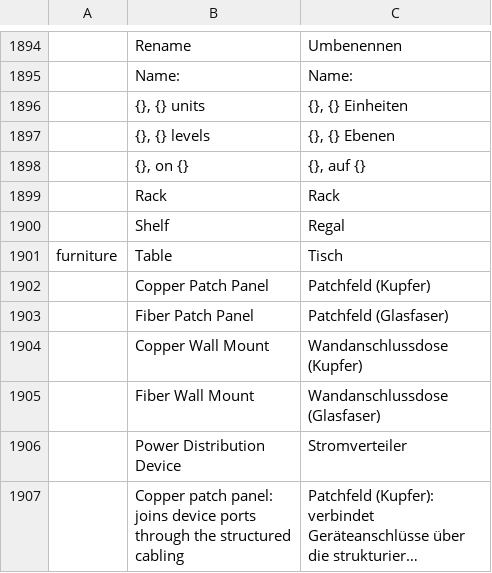
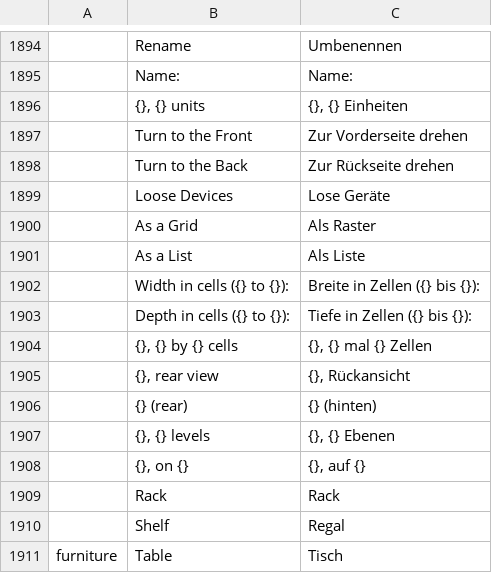
Before and after one commit to ayozetr/netlabcraft, a TSV file: locales/de/netlabcraft.tsv, drawn as a sheet; only a part is shown, gaps mark what is left out; the shorter side is filled out with more unchanged rows; long unchanged cells end in …; the diff names each change by its address in the sheet, - before the commit and + after, or states it on an @@ line.

```diff
--- a/locales/de/netlabcraft.tsv
+++ b/locales/de/netlabcraft.tsv
+row 1897:  | Turn to the Front | Zur Vorderseite drehen
+row 1898:  | Turn to the Back | Zur Rückseite drehen
+row 1899:  | Loose Devices | Lose Geräte
+row 1900:  | As a Grid | Als Raster
+row 1901:  | As a List | Als Liste
+row 1902:  | Width in cells ({} to {}): | Breite in Zellen ({} bis {}):
+row 1903:  | Depth in cells ({} to {}): | Tiefe in Zellen ({} bis {}):
+row 1904:  | {}, {} by {} cells | {}, {} mal {} Zellen
+row 1905:  | {}, rear view | {}, Rückansicht
+row 1906:  | {} (rear) | {} (hinten)
```
Also changed, not shown: locales/es/netlabcraft.tsv, locales/fr/netlabcraft.tsv, 15 other files.
